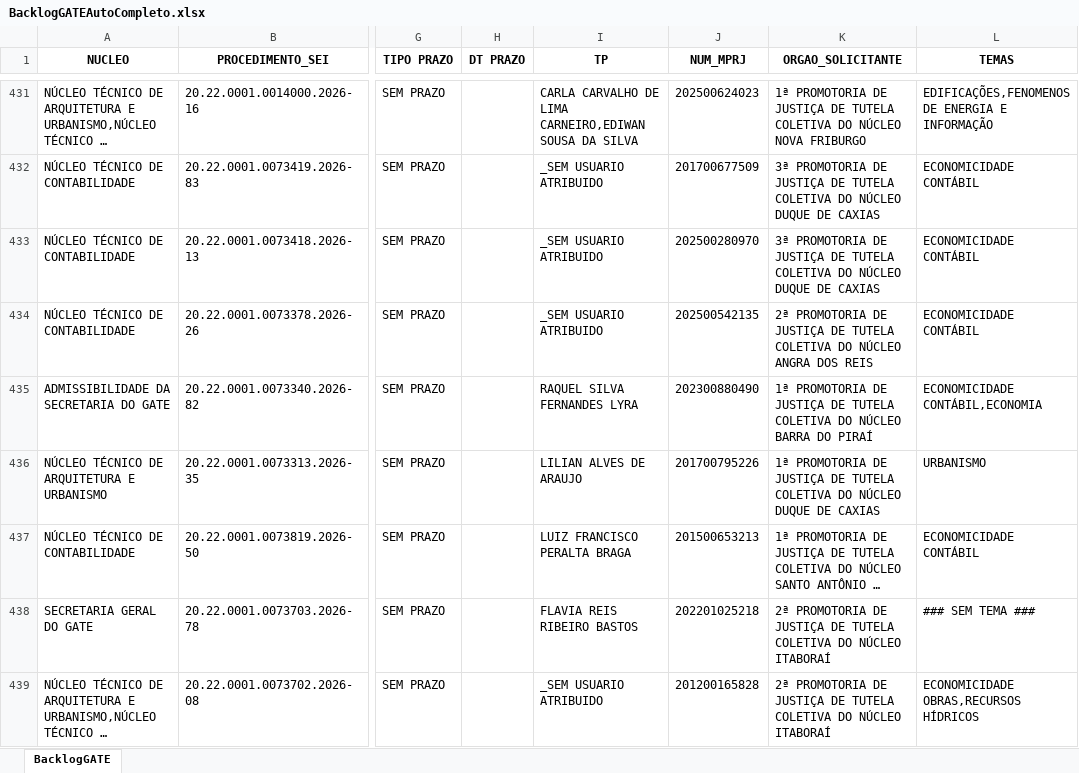
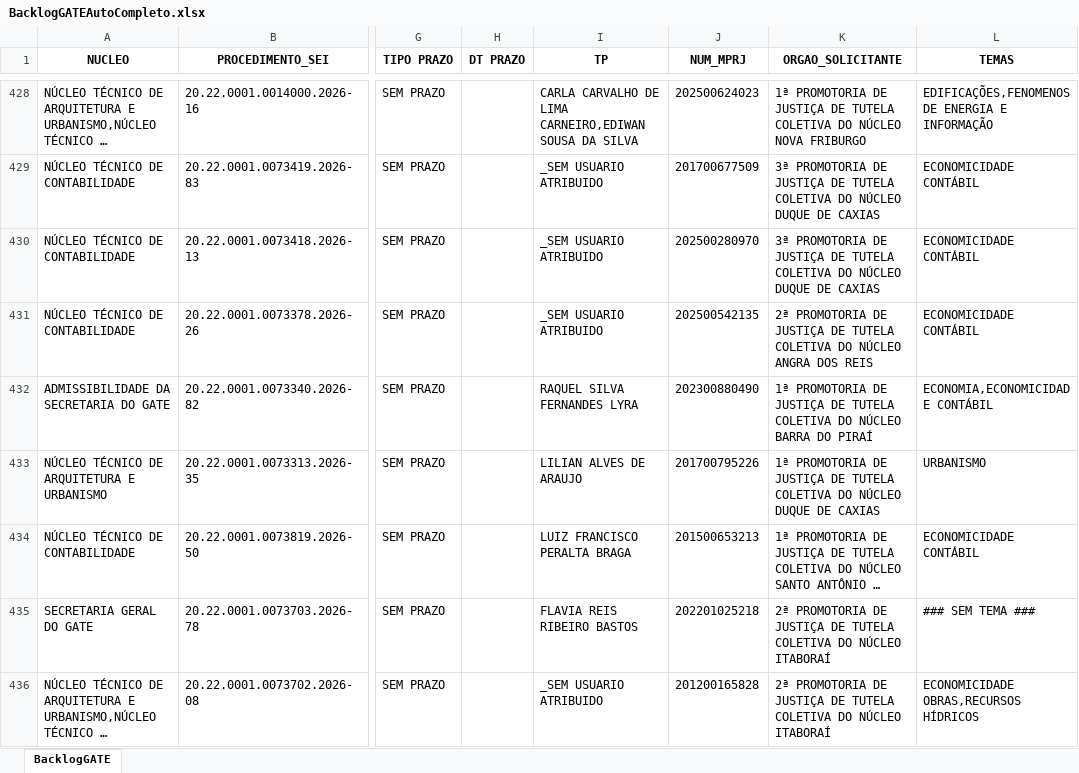
Before and after one commit to cdadosgate/backlog-GATE, an Excel workbook: BacklogGATEAutoCompleto.xlsx, sheet BacklogGATE, drawn as a sheet; only a part is shown, gaps mark what is left out; long unchanged cells end in …; values as stored, in another font and other column widths than the file's, no borders; addresses are those after the commit; the diff covers the shown part only; the diff names each change by its address in the sheet, - before the commit and + after, or states it on an @@ line.

Commit message:
Add backlog, prod, and saida_sem_it - 2026-11-24 16:30:03

```diff
--- a/BacklogGATEAutoCompleto.xlsx (sheet BacklogGATE)
+++ b/BacklogGATEAutoCompleto.xlsx (sheet BacklogGATE)
-L432 (TEMAS): ECONOMICIDADE CONTÁBIL,ECONOMIA
+L432 (TEMAS): ECONOMIA,ECONOMICIDADE CONTÁBIL
```
Also changed, not shown: 1 added row, 5 removed rows and 18 edited cells elsewhere in this sheet, SaidaSemITGATEAutoCompleto.xlsx, 1 other file.
